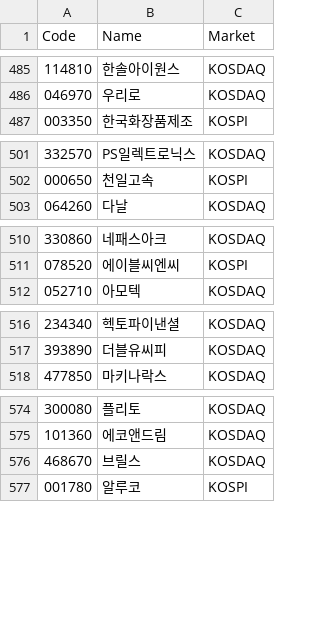
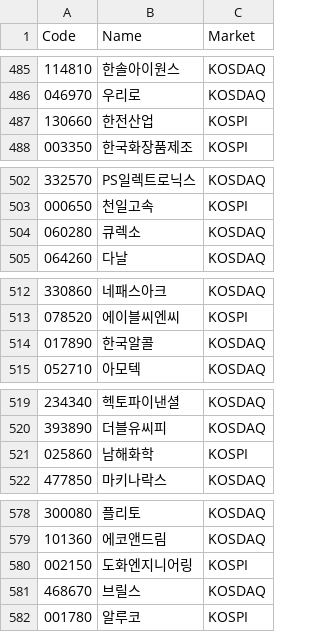
Before and after one commit to oongcreative-gif/gijunbong-scanner2, a CSV file: data/universe.csv, drawn as a sheet; only a part is shown, gaps mark what is left out; the diff covers the shown part only.

```diff
--- a/data/universe.csv
+++ b/data/universe.csv
@@ -486,2 +486,3 @@ Code,Name,Market
 046970,우리로,KOSDAQ
+130660,한전산업,KOSPI
 003350,한국화장품제조,KOSPI
@@ -502,2 +503,3 @@ Code,Name,Market
 000650,천일고속,KOSPI
+060280,큐렉소,KOSDAQ
 064260,다날,KOSDAQ
@@ -511,2 +513,3 @@ Code,Name,Market
 078520,에이블씨엔씨,KOSPI
+017890,한국알콜,KOSDAQ
 052710,아모텍,KOSDAQ
@@ -517,2 +520,3 @@ Code,Name,Market
 393890,더블유씨피,KOSDAQ
+025860,남해화학,KOSPI
 477850,마키나락스,KOSDAQ
@@ -575,2 +579,3 @@ Code,Name,Market
 101360,에코앤드림,KOSDAQ
+002150,도화엔지니어링,KOSPI
 468670,브릴스,KOSDAQ
```
Also changed, not shown: 2 added rows elsewhere in this file, 3 other files.
